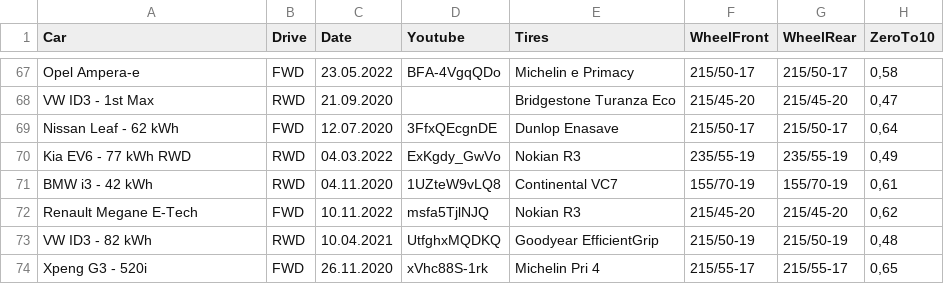
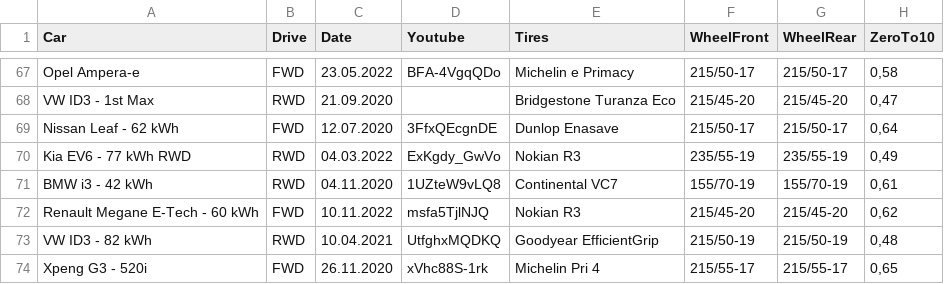
Before and after one commit to thiseas-perso/electric, a CSV file: csvData/acceleration.csv, drawn as a sheet; only a part is shown, gaps mark what is left out; the diff names each change by its address in the sheet, - before the commit and + after, or states it on an @@ line.

```diff
--- a/csvData/acceleration.csv
+++ b/csvData/acceleration.csv
-A72 (Car): Renault Megane E-Tech
+A72 (Car): Renault Megane E-Tech - 60 kWh
```
Also changed, not shown: csvData/banana.csv, csvData/braking.csv, 2 other files.
